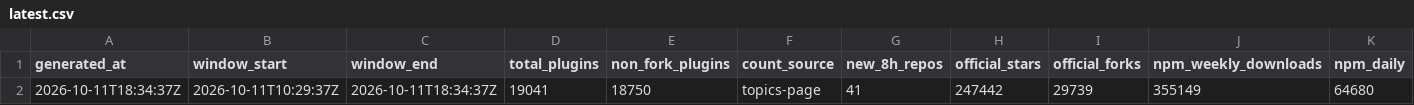
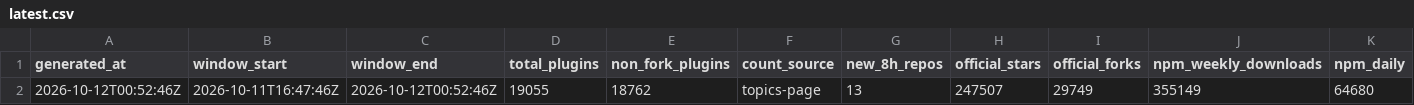
Before and after one commit to dsh-pulse/dsh-daily-pulse, a CSV file: reports/data/latest.csv, drawn as a sheet; only a part is shown; removed rows and columns are numbered as before the commit, all else as after; rows hold the shown columns only; the diff names each change by its address in the sheet, - before the commit and + after, or states it on an @@ line.

```diff
--- a/reports/data/latest.csv
+++ b/reports/data/latest.csv
-row 2: 2026-10-11T18:34:37Z | 2026-10-11T10:29:37Z | 2026-10-11T18:34:37Z | 19041 | 18750 | topics-page | 41 | 247442 | 29739 | 355149 | 64680
+row 2: 2026-10-12T00:52:46Z | 2026-10-11T16:47:46Z | 2026-10-12T00:52:46Z | 19055 | 18762 | topics-page | 13 | 247507 | 29749 | 355149 | 64680
```
Also changed, not shown: reports/data/active-board.csv, reports/data/category-boards.csv, 16 other files.
